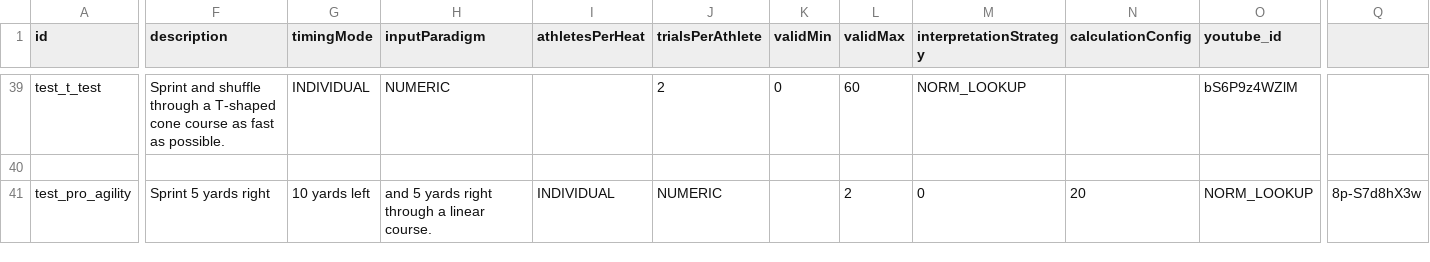
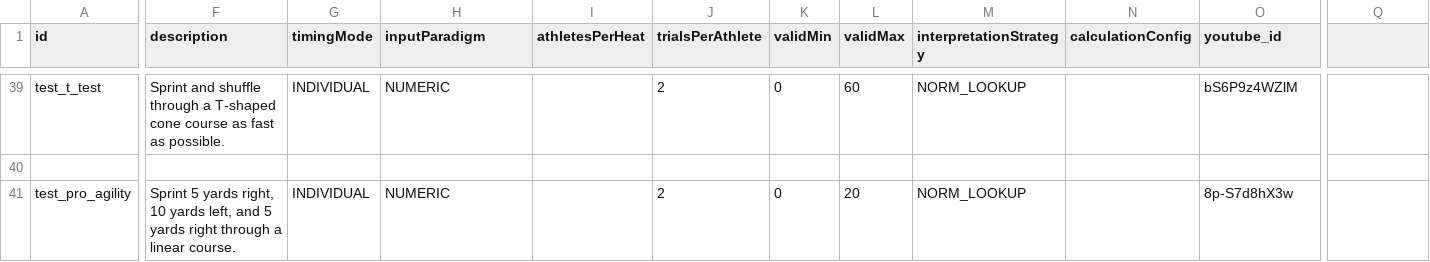
Before and after one commit to vamshigunda-star/Alearning, a CSV file: app/src/main/assets/tests.csv, drawn as a sheet; only a part is shown, gaps mark what is left out; the diff names each change by its address in the sheet, - before the commit and + after, or states it on an @@ line.

```diff
--- a/app/src/main/assets/tests.csv
+++ b/app/src/main/assets/tests.csv
-F41 (description): …5 yards right
+F41 (description): …5 yards right, 10 yards left, and 5 yards right through a linear course.
-G41 (timingMode): 10 yards left
+G41 (timingMode): INDIVIDUAL
-H41 (inputParadigm): and 5 yards right through a linear course.
+H41 (inputParadigm): NUMERIC
-I41 (athletesPerHeat): INDIVIDUAL
+I41 (athletesPerHeat): (empty)
-J41 (trialsPerAthlete): NUMERIC
+J41 (trialsPerAthlete): 2
-K41 (validMin): (empty)
+K41 (validMin): 0
-L41 (validMax): 2
+L41 (validMax): 20
-M41 (interpretationStrategy): 0
+M41 (interpretationStrategy): NORM_LOOKUP
-N41 (calculationConfig): 20
+N41 (calculationConfig): (empty)
-O41 (youtube_id): NORM_LOOKUP
+O41 (youtube_id): 8p-S7d8hX3w
-Q41: 8p-S7d8hX3w
+Q41: (empty)
```
Also changed, not shown: 35 other files.
